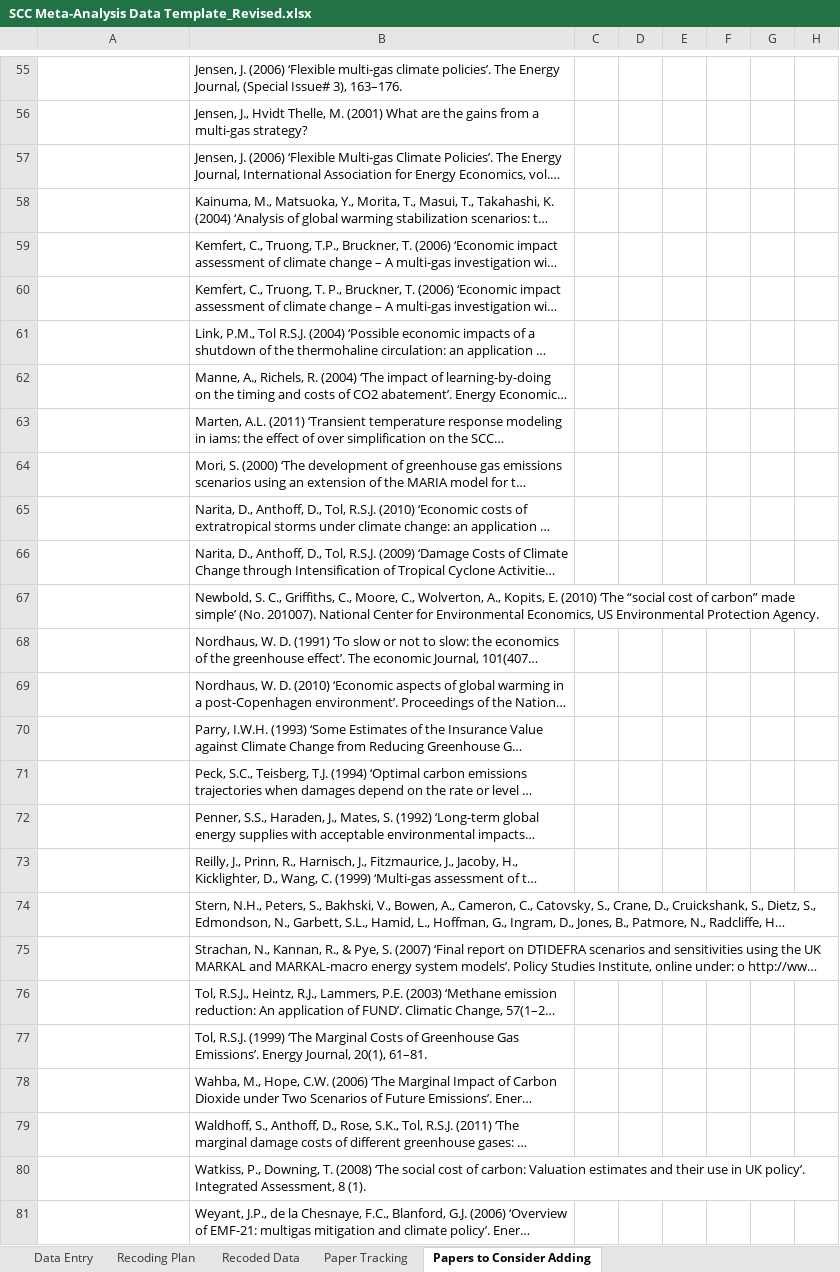
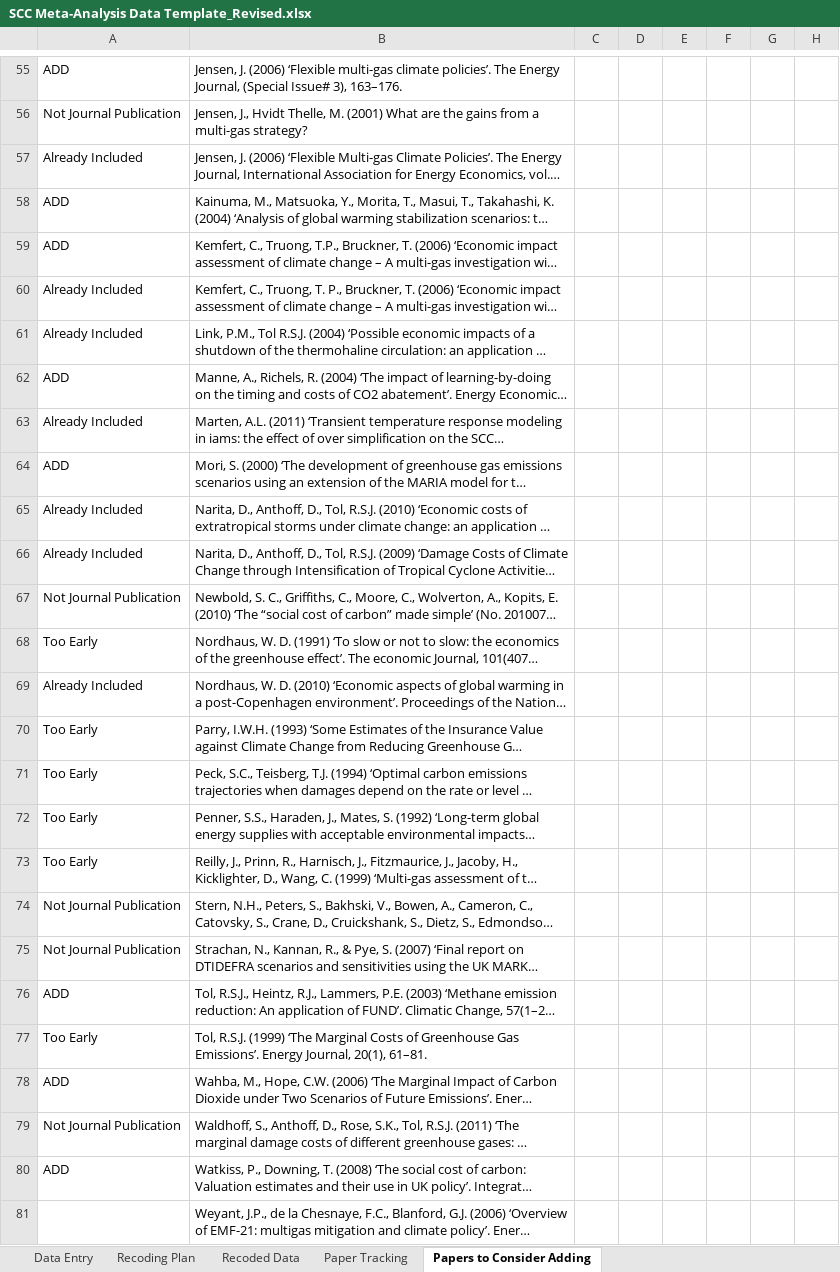
Before and after one commit to fmoore125/scc_structural, an Excel workbook: data/data_collection/SCC Meta-Analysis Data Template_Revised.xlsx, sheet Papers to Consider Adding, drawn as a sheet; only a part is shown, gaps mark what is left out; long unchanged cells end in …; values as stored, in another font and other column widths than the file's, no borders; charts and pictures not drawn; the diff covers the shown part only; the diff names each change by its address in the sheet, - before the commit and + after, or states it on an @@ line.

```diff
--- a/data/data_collection/SCC Meta-Analysis Data Template_Revised.xlsx (sheet Papers to Consider Adding)
+++ b/data/data_collection/SCC Meta-Analysis Data Template_Revised.xlsx (sheet Papers to Consider Adding)
-A55: (empty)
+A55: ADD
-A56: (empty)
+A56: Not Journal Publication
-A57: (empty)
+A57: Already Included
-A58:A59: (empty)
+A58:A59: ADD
-A60:A61: (empty)
+A60:A61: Already Included
-A62: (empty)
+A62: ADD
-A63: (empty)
+A63: Already Included
-A64: (empty)
+A64: ADD
-A65:A66: (empty)
+A65:A66: Already Included
-A67: (empty)
+A67: Not Journal Publication
-A68: (empty)
+A68: Too Early
-A69: (empty)
+A69: Already Included
-A70:A73: (empty)
+A70:A73: Too Early
-A74:A75: (empty)
+A74:A75: Not Journal Publication
-A76: (empty)
+A76: ADD
-A77: (empty)
+A77: Too Early
-A78: (empty)
+A78: ADD
-A79: (empty)
+A79: Not Journal Publication
-A80: (empty)
+A80: ADD
```
Also changed, not shown: 30 edited cells and cell formats elsewhere in this sheet, sheet Data Entry, sheet Paper Tracking, 3 other files.
